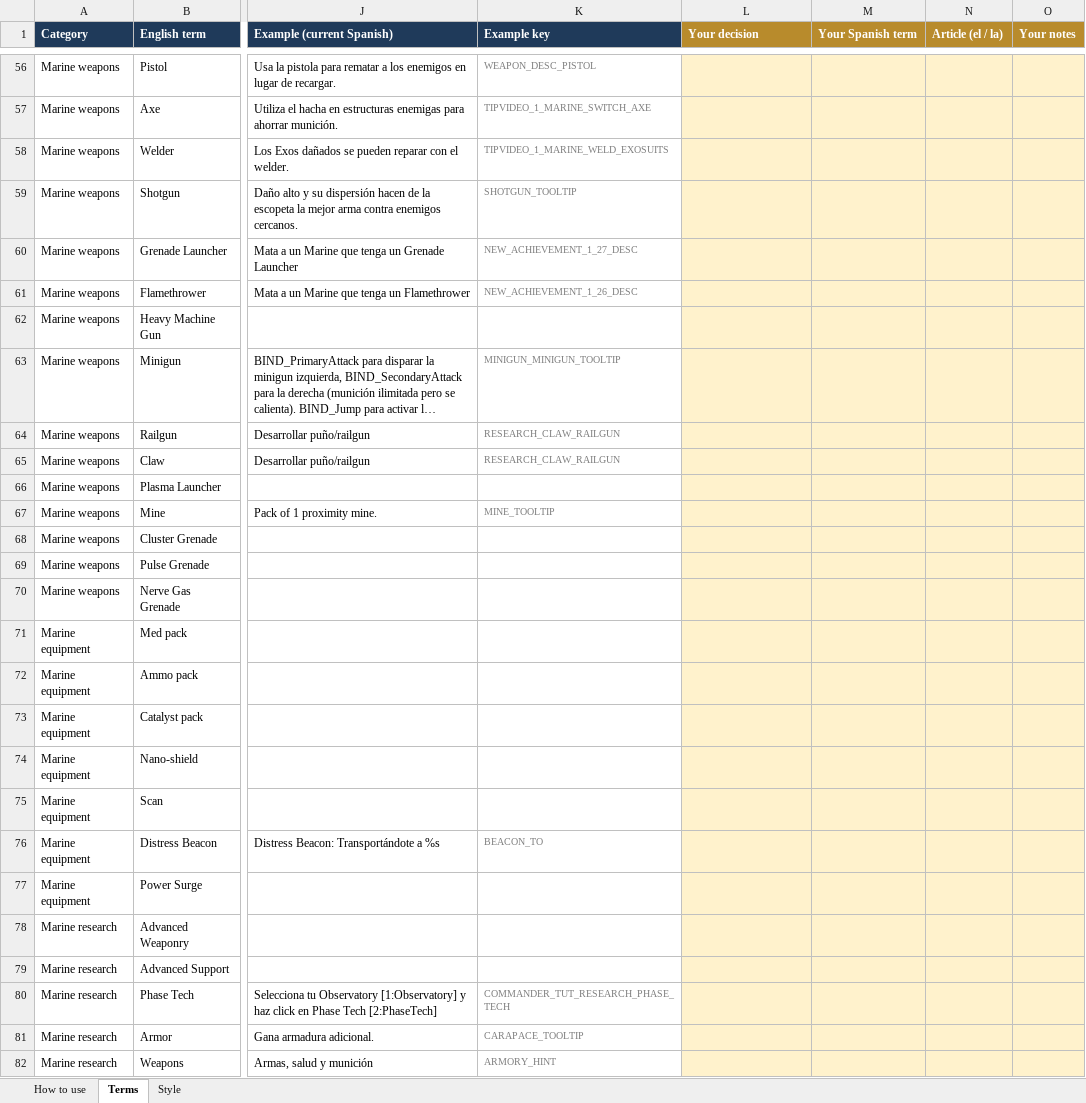
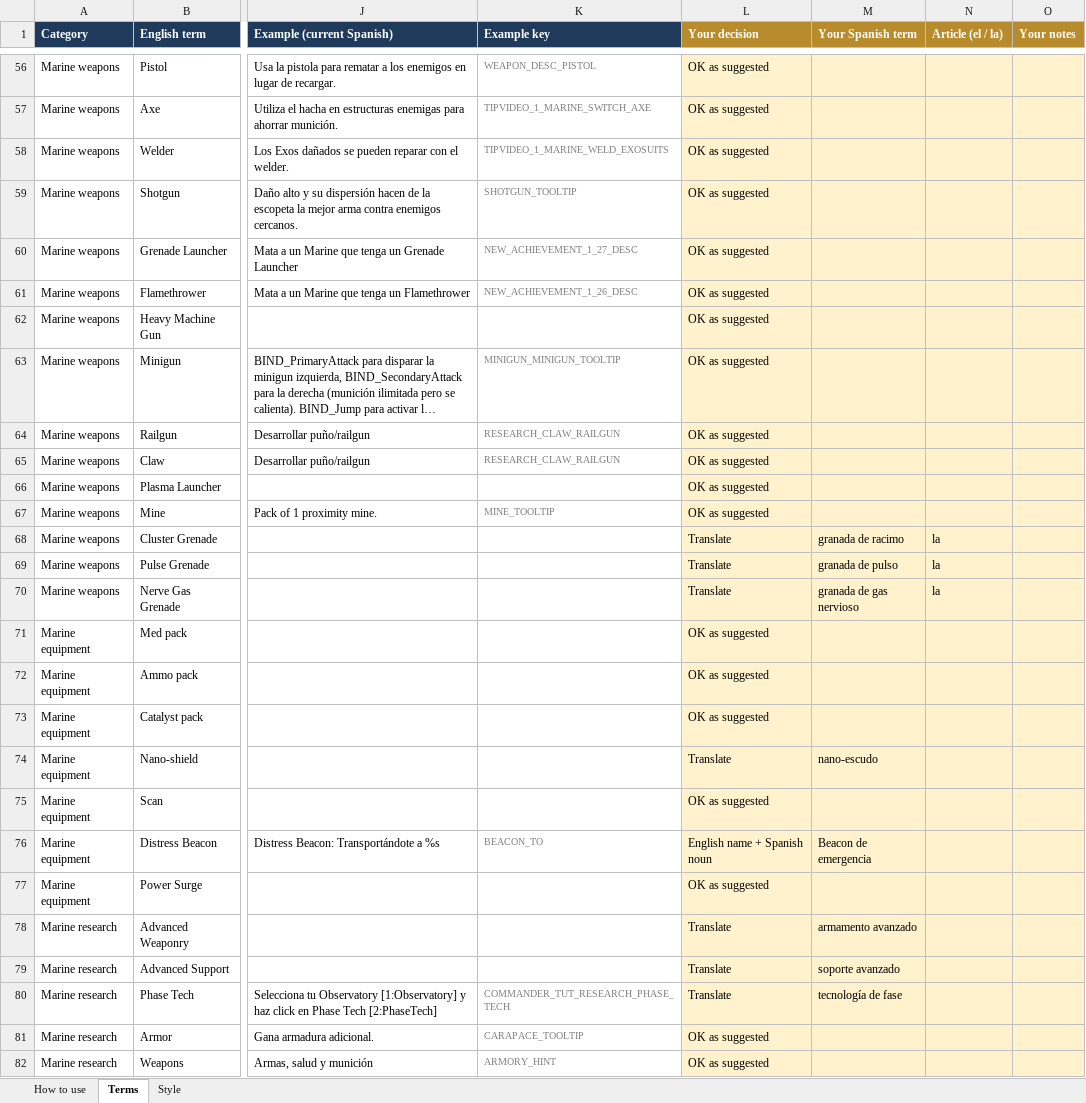
Before and after one commit to Bleuitup/NS2-Spanish-Translation, an Excel workbook: work/terminology-decisions.xlsx, sheet Terms, drawn as a sheet; only a part is shown, gaps mark what is left out; long unchanged cells end in …; values as stored, in another font and other column widths than the file's, no borders; conditional formats not drawn; the diff covers the shown part only; the diff names each change by its address in the sheet, - before the commit and + after, or states it on an @@ line.

```diff
--- a/work/terminology-decisions.xlsx (sheet Terms)
+++ b/work/terminology-decisions.xlsx (sheet Terms)
-L56:L67 (Your decision): (empty)
+L56:L67 (Your decision): OK as suggested
-L68:L70 (Your decision): (empty)
+L68:L70 (Your decision): Translate
-M68 (Your Spanish term): (empty)
+M68 (Your Spanish term): granada de racimo
-N68:N70 (Article (el / la)): (empty)
+N68:N70 (Article (el / la)): la
-M69 (Your Spanish term): (empty)
+M69 (Your Spanish term): granada de pulso
-M70 (Your Spanish term): (empty)
+M70 (Your Spanish term): granada de gas nervioso
-L71:L73 (Your decision): (empty)
+L71:L73 (Your decision): OK as suggested
-L74 (Your decision): (empty)
+L74 (Your decision): Translate
-M74 (Your Spanish term): (empty)
+M74 (Your Spanish term): nano-escudo
-L75 (Your decision): (empty)
+L75 (Your decision): OK as suggested
-L76 (Your decision): (empty)
+L76 (Your decision): English name + Spanish noun
-M76 (Your Spanish term): (empty)
+M76 (Your Spanish term): Beacon de emergencia
-L77 (Your decision): (empty)
+L77 (Your decision): OK as suggested
-L78:L80 (Your decision): (empty)
+L78:L80 (Your decision): Translate
-M78 (Your Spanish term): (empty)
+M78 (Your Spanish term): armamento avanzado
-M79 (Your Spanish term): (empty)
+M79 (Your Spanish term): soporte avanzado
-M80 (Your Spanish term): (empty)
+M80 (Your Spanish term): tecnología de fase
-L81:L82 (Your decision): (empty)
+L81:L82 (Your decision): OK as suggested
```
Also changed, not shown: 189 edited cells elsewhere in this sheet, sheet Style, sheet How to use, 3 other files.
